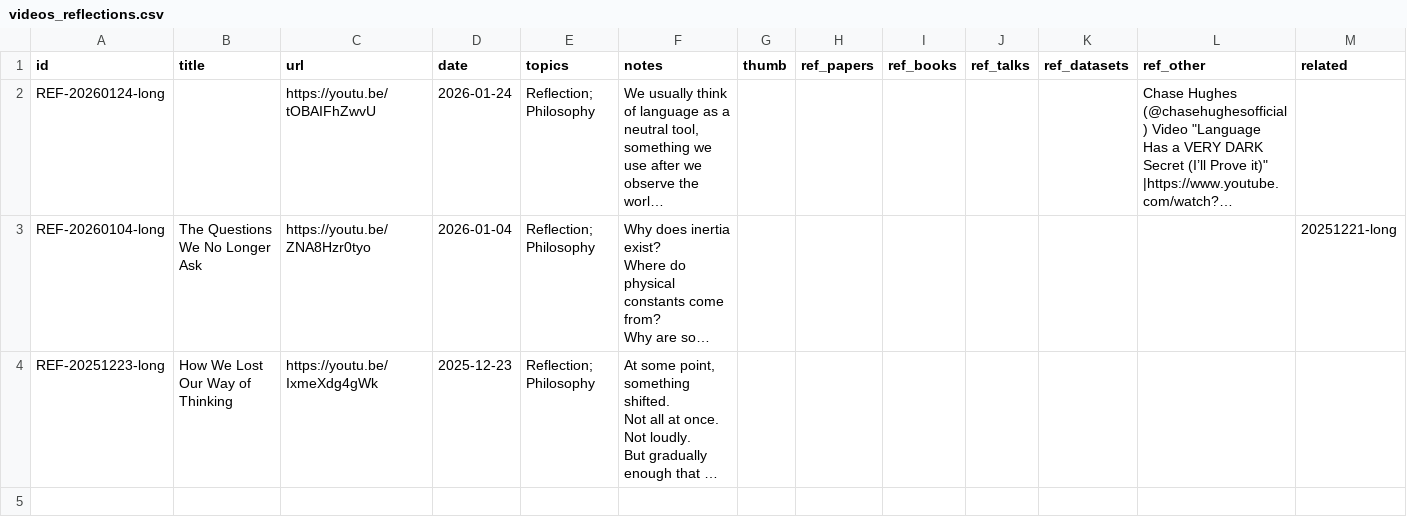
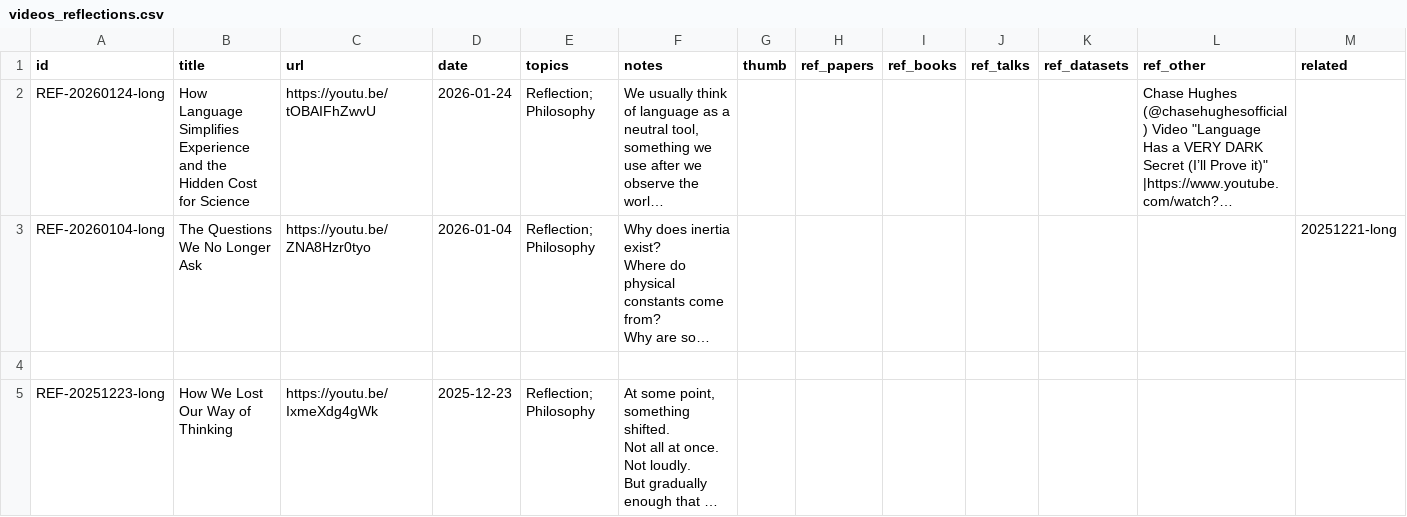
Before and after one commit to SeethePattern/stp-archive, a CSV file: data/videos_reflections.csv, drawn as a sheet; long unchanged cells end in …; the diff names each change by its address in the sheet, - before the commit and + after, or states it on an @@ line.

Commit message:
Update videos_reflections.csv

```diff
--- a/data/videos_reflections.csv
+++ b/data/videos_reflections.csv
-B2 (title): (empty)
+B2 (title): How Language Simplifies Experience and the Hidden Cost for Science
+row 4: (empty)
```
